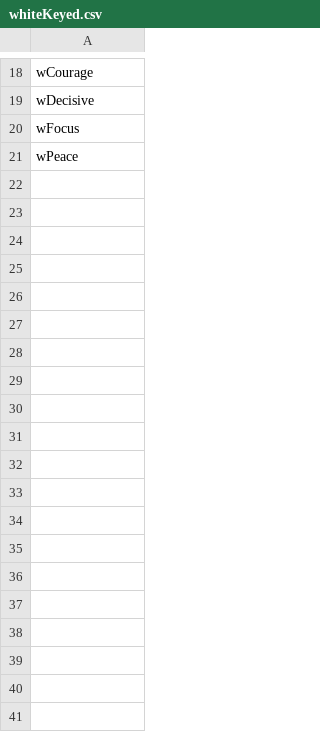
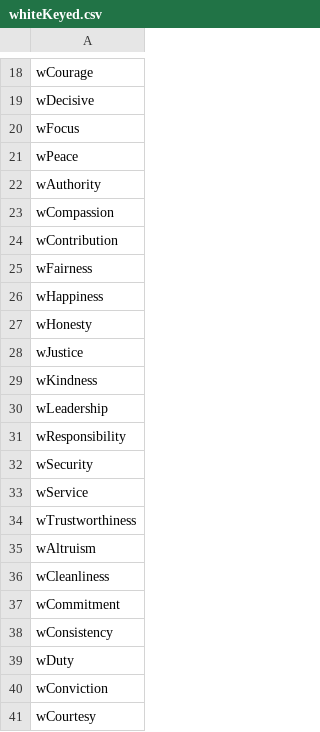
Before and after one commit to cnatsepll/ColorQuizWebApp, a CSV file: colorQuizFiles/whiteKeyed.csv, drawn as a sheet; only a part is shown, gaps mark what is left out; the diff covers the shown part only; the diff names each change by its address in the sheet, - before the commit and + after, or states it on an @@ line.

```diff
--- a/colorQuizFiles/whiteKeyed.csv
+++ b/colorQuizFiles/whiteKeyed.csv
+row 22: wAuthority
+row 23: wCompassion
+row 24: wContribution
+row 25: wFairness
+row 26: wHappiness
+row 27: wHonesty
+row 28: wJustice
+row 29: wKindness
+row 30: wLeadership
+row 31: wResponsibility
+row 32: wSecurity
+row 33: wService
+row 34: wTrustworthiness
+row 35: wAltruism
+row 36: wCleanliness
+row 37: wCommitment
+row 38: wConsistency
+row 39: wDuty
+row 40: wConviction
+row 41: wCourtesy
```
Also changed, not shown: 20 added rows elsewhere in this file, colorQuizFiles/blackKeyed.csv, colorQuizFiles/blueKeyed.csv, 10 other files.
